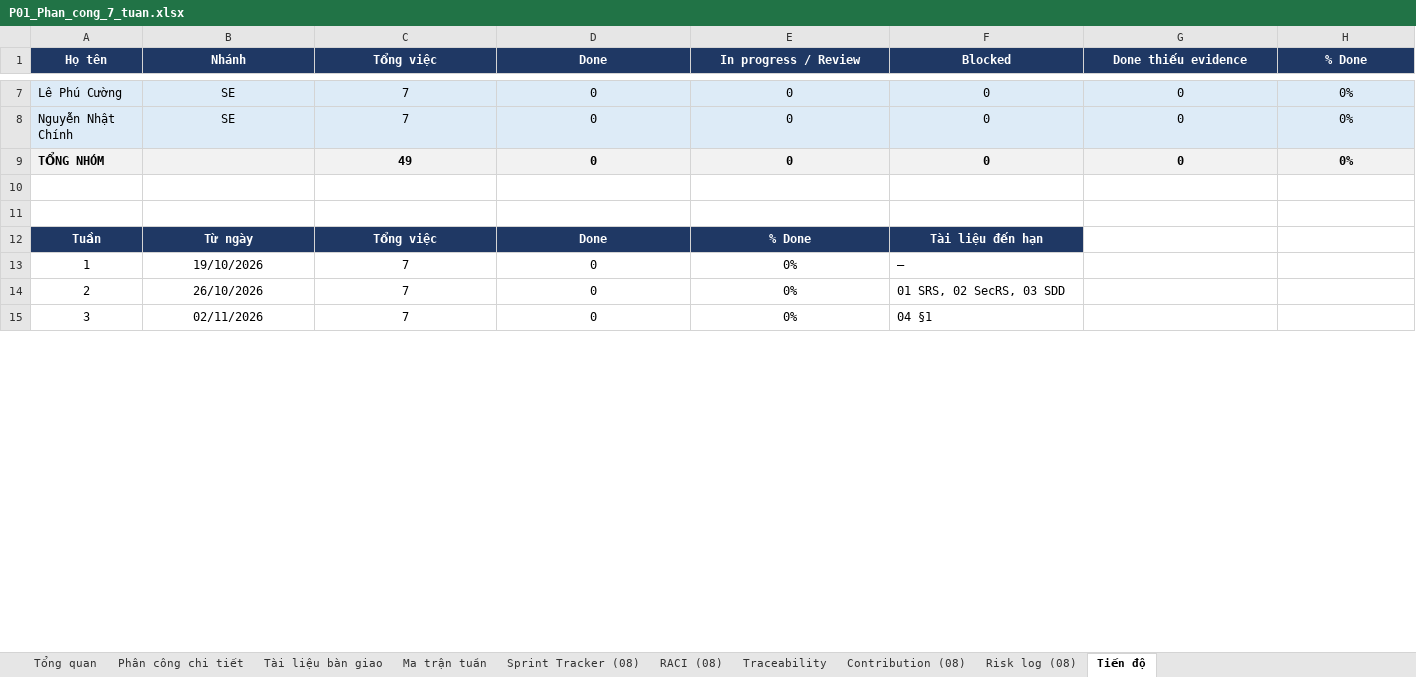
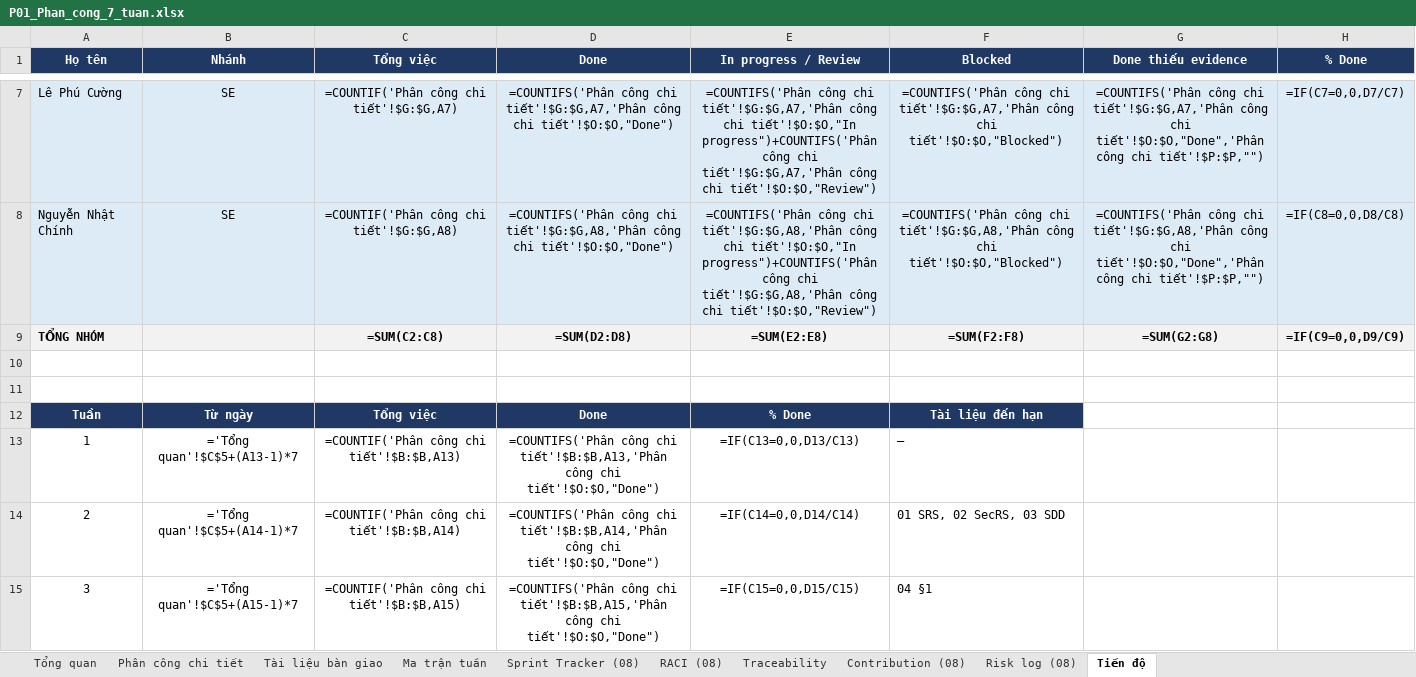
Before and after one commit to Tam3332/P01-IT-Helpdesk, an Excel workbook: docs/P01_Phan_cong_7_tuan.xlsx, sheet Tiến độ, drawn as a sheet; only a part is shown, gaps mark what is left out; values as stored, in another font and other column widths than the file's, no borders; formulas without a stored value are shown as written; the diff covers the shown part only; the diff names each change by its address in the sheet, - before the commit and + after, or states it on an @@ line.

Commit message:
docs(plan): update progress and evidence links for T5-05 and T5-12 in sprint tracker

```diff
--- a/docs/P01_Phan_cong_7_tuan.xlsx (sheet Tiến độ)
+++ b/docs/P01_Phan_cong_7_tuan.xlsx (sheet Tiến độ)
-C7 (Tổng việc): 7
+C7 (Tổng việc): =COUNTIF('Phân công chi tiết'!$G:$G,A7)
-D7 (Done): 0
+D7 (Done): =COUNTIFS('Phân công chi tiết'!$G:$G,A7,'Phân công chi tiết'!$O:$O,"Done")
-E7 (In progress / Review): 0
+E7 (In progress / Review): =COUNTIFS('Phân công chi tiết'!$G:$G,A7,'Phân công chi tiết'!$O:$O,"In progress")+COUNTIFS('Phân công chi tiết'!$G:$G,A7,'Phân công chi tiết'!$O:$O,"Review")
-F7 (Blocked): 0
+F7 (Blocked): =COUNTIFS('Phân công chi tiết'!$G:$G,A7,'Phân công chi tiết'!$O:$O,"Blocked")
-G7 (Done thiếu evidence): 0
+G7 (Done thiếu evidence): =COUNTIFS('Phân công chi tiết'!$G:$G,A7,'Phân công chi tiết'!$O:$O,"Done",'Phân công chi tiết'!$P:$P,"")
-H7 (% Done): 0%
+H7 (% Done): =IF(C7=0,0,D7/C7)
-C8 (Tổng việc): 7
+C8 (Tổng việc): =COUNTIF('Phân công chi tiết'!$G:$G,A8)
-D8 (Done): 0
+D8 (Done): =COUNTIFS('Phân công chi tiết'!$G:$G,A8,'Phân công chi tiết'!$O:$O,"Done")
-E8 (In progress / Review): 0
+E8 (In progress / Review): =COUNTIFS('Phân công chi tiết'!$G:$G,A8,'Phân công chi tiết'!$O:$O,"In progress")+COUNTIFS('Phân công chi tiết'!$G:$G,A8,'Phân công chi tiết'!$O:$O,"Review")
-F8 (Blocked): 0
+F8 (Blocked): =COUNTIFS('Phân công chi tiết'!$G:$G,A8,'Phân công chi tiết'!$O:$O,"Blocked")
-G8 (Done thiếu evidence): 0
+G8 (Done thiếu evidence): =COUNTIFS('Phân công chi tiết'!$G:$G,A8,'Phân công chi tiết'!$O:$O,"Done",'Phân công chi tiết'!$P:$P,"")
-H8 (% Done): 0%
+H8 (% Done): =IF(C8=0,0,D8/C8)
-C9 (Tổng việc): 49
+C9 (Tổng việc): =SUM(C2:C8)
-D9 (Done): 0
+D9 (Done): =SUM(D2:D8)
-E9 (In progress / Review): 0
+E9 (In progress / Review): =SUM(E2:E8)
-F9 (Blocked): 0
+F9 (Blocked): =SUM(F2:F8)
-G9 (Done thiếu evidence): 0
+G9 (Done thiếu evidence): =SUM(G2:G8)
-H9 (% Done): 0%
+H9 (% Done): =IF(C9=0,0,D9/C9)
-B13 (Nhánh): 19/10/2026
+B13 (Nhánh): ='Tổng quan'!$C$5+(A13-1)*7
-C13 (Tổng việc): 7
+C13 (Tổng việc): =COUNTIF('Phân công chi tiết'!$B:$B,A13)
-D13 (Done): 0
+D13 (Done): =COUNTIFS('Phân công chi tiết'!$B:$B,A13,'Phân công chi tiết'!$O:$O,"Done")
-E13 (In progress / Review): 0%
+E13 (In progress / Review): =IF(C13=0,0,D13/C13)
-B14 (Nhánh): 26/10/2026
+B14 (Nhánh): ='Tổng quan'!$C$5+(A14-1)*7
-C14 (Tổng việc): 7
+C14 (Tổng việc): =COUNTIF('Phân công chi tiết'!$B:$B,A14)
-D14 (Done): 0
+D14 (Done): =COUNTIFS('Phân công chi tiết'!$B:$B,A14,'Phân công chi tiết'!$O:$O,"Done")
-E14 (In progress / Review): 0%
+E14 (In progress / Review): =IF(C14=0,0,D14/C14)
-B15 (Nhánh): 02/11/2026
+B15 (Nhánh): ='Tổng quan'!$C$5+(A15-1)*7
-C15 (Tổng việc): 7
+C15 (Tổng việc): =COUNTIF('Phân công chi tiết'!$B:$B,A15)
-D15 (Done): 0
+D15 (Done): =COUNTIFS('Phân công chi tiết'!$B:$B,A15,'Phân công chi tiết'!$O:$O,"Done")
-E15 (In progress / Review): 0%
+E15 (In progress / Review): =IF(C15=0,0,D15/C15)
```
Also changed, not shown: 46 edited cells elsewhere in this sheet, sheet Phân công chi tiết, sheet Tài liệu bàn giao, sheet Traceability, sheet Sprint Tracker (08), sheet Ma trận tuần, sheet Tổng quan, charts or pictures.
